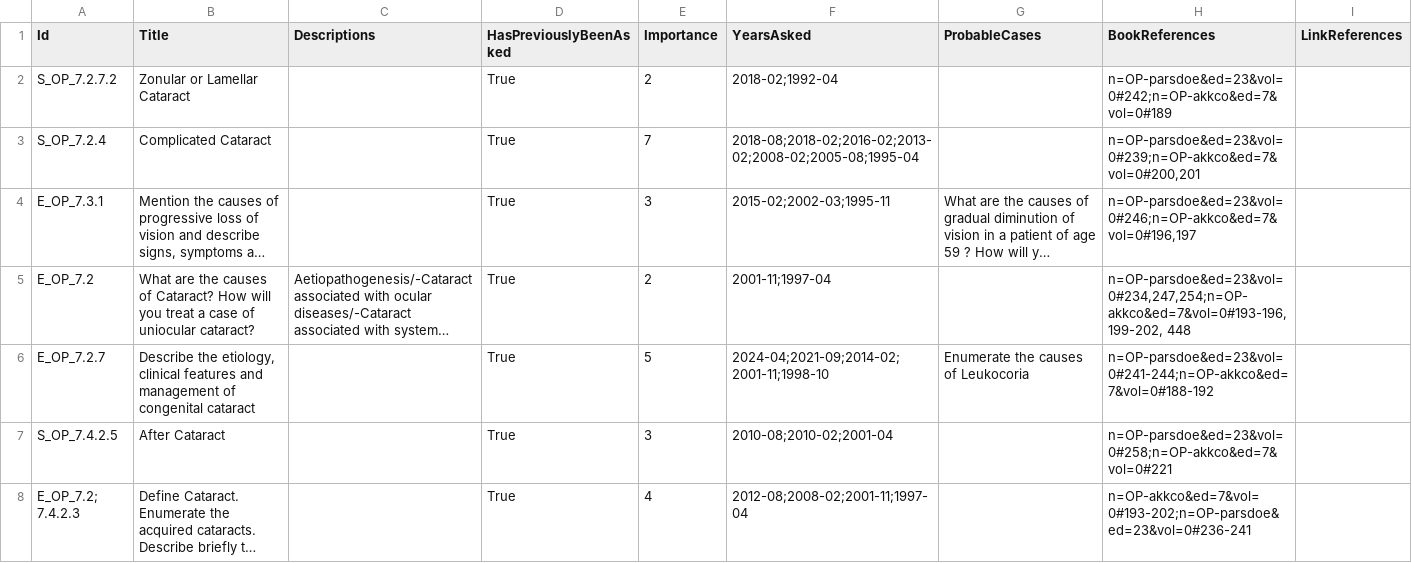
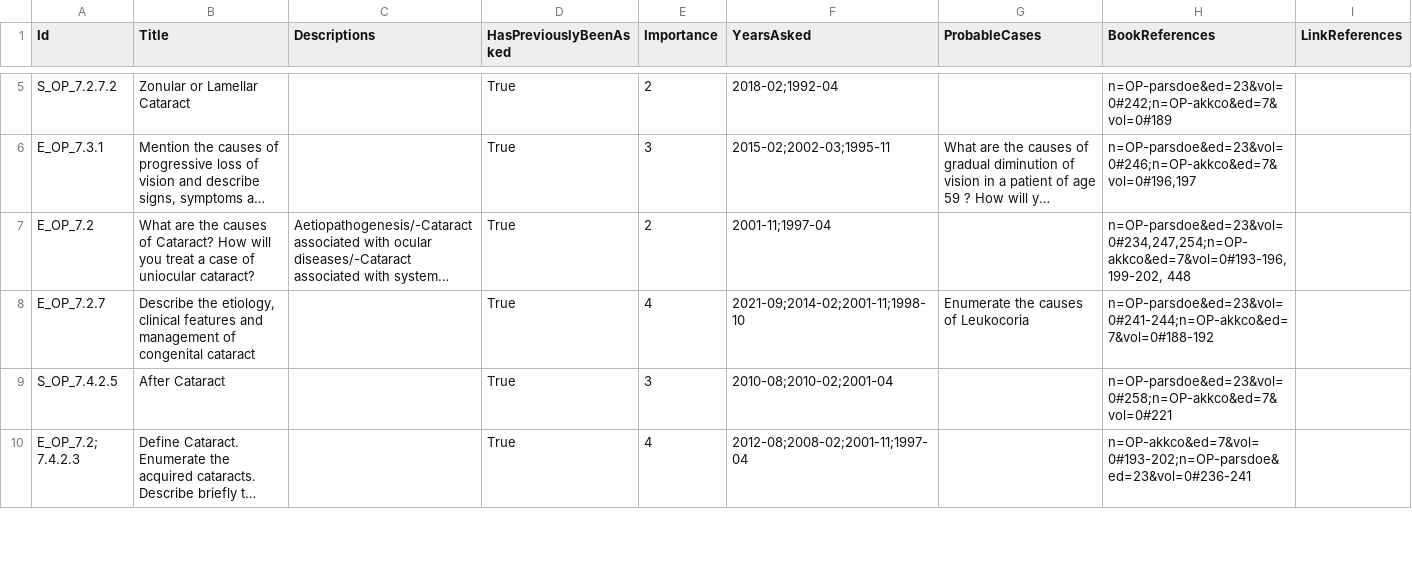
Before and after one commit to symptum/Symptum.Data, a CSV file: src/Symptum.Data/Subjects/Ophthalmology/Question Bank/Paper 0/Diseases of Lens.csv, drawn as a sheet; only a part is shown, gaps mark what is left out; long unchanged cells end in …; removed rows and columns are numbered as before the commit, all else as after; the diff covers the shown part only; the diff names each change by its address in the sheet, - before the commit and + after, or states it on an @@ line.

```diff
--- a/src/Symptum.Data/Subjects/Ophthalmology/Question Bank/Paper 0/Diseases of Lens.csv
+++ b/src/Symptum.Data/Subjects/Ophthalmology/Question Bank/Paper 0/Diseases of Lens.csv
-row 3: S_OP_7.2.4 | Complicated Cataract |  | True | 7 | 2018-08;2018-02;2016-02;2013-02;2008-02;2005-08;1995-04 |  | n=OP-parsdoe&ed=23&vol=0#239;n=OP-akkco&ed=7&vol=0#200,201
-E8 (Importance): 5
+E8 (Importance): 4
-F8 (YearsAsked): 2024-04;2021-09;2014-02;2001-11;1998-10
+F8 (YearsAsked): 2021-09;2014-02;2001-11;1998-10
```
Also changed, not shown: 3 added rows and 2 removed rows elsewhere in this file, src/Symptum.Data/Subjects/Ophthalmology/Question Bank/Paper 0/Diseases of Retina.csv, src/Symptum.Data/Subjects/Ophthalmology/Question Bank/Paper 0/Diseases of Uveal Tract.csv, 15 other files.
